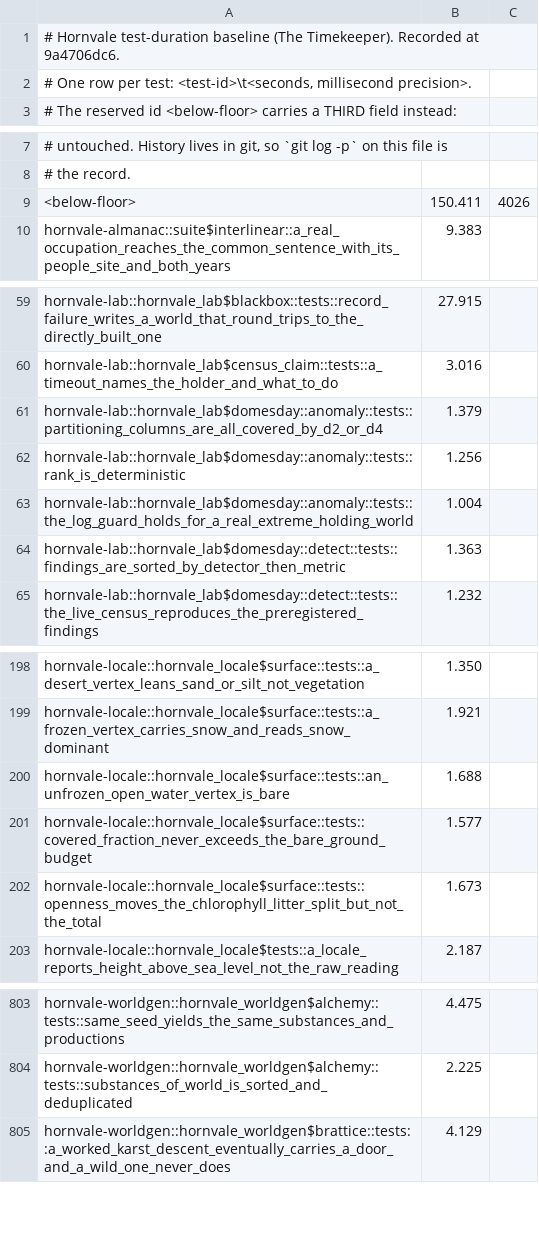
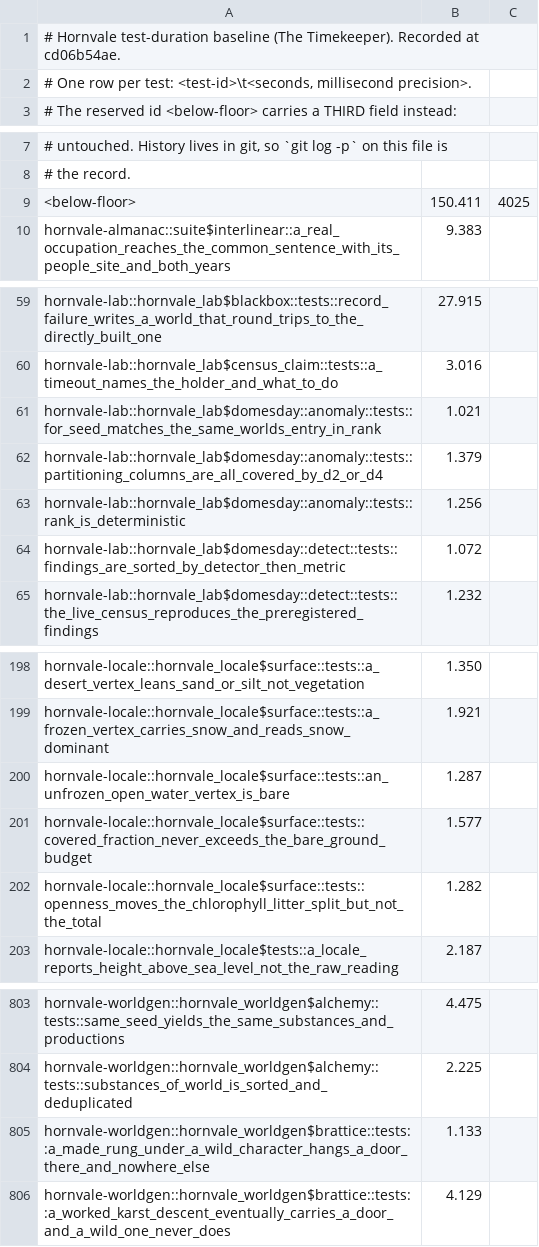
Before and after one commit to hornvale/hornvale, a TSV file: docs/timings/test-baseline-lefford.tsv, drawn as a sheet; only a part is shown, gaps mark what is left out; the diff covers the shown part only.

```diff
--- a/docs/timings/test-baseline-lefford.tsv
+++ b/docs/timings/test-baseline-lefford.tsv
@@ -1,2 +1,2 @@
-# Hornvale test-duration baseline (The Timekeeper). Recorded at 9a4706dc6.
+# Hornvale test-duration baseline (The Timekeeper). Recorded at cd06b54ae.
 # One row per test: <test-id>\t<seconds, millisecond precision>.
@@ -8,3 +8,3 @@
 # the record.
-<below-floor>	150.411	4026
+<below-floor>	150.411	4025
 hornvale-almanac::suite$interlinear::a_real_occupation_reaches_the_common_sentence_with_its_people_site_and_both_years	9.383
@@ -60,6 +60,6 @@ hornvale-lab::hornvale_lab$blackbox::tests::record_failure_writes_a_world_that_r
 hornvale-lab::hornvale_lab$census_claim::tests::a_timeout_names_the_holder_and_what_to_do	3.016
+hornvale-lab::hornvale_lab$domesday::anomaly::tests::for_seed_matches_the_same_worlds_entry_in_rank	1.021
 hornvale-lab::hornvale_lab$domesday::anomaly::tests::partitioning_columns_are_all_covered_by_d2_or_d4	1.379
 hornvale-lab::hornvale_lab$domesday::anomaly::tests::rank_is_deterministic	1.256
-hornvale-lab::hornvale_lab$domesday::anomaly::tests::the_log_guard_holds_for_a_real_extreme_holding_world	1.004
-hornvale-lab::hornvale_lab$domesday::detect::tests::findings_are_sorted_by_detector_then_metric	1.363
+hornvale-lab::hornvale_lab$domesday::detect::tests::findings_are_sorted_by_detector_then_metric	1.072
 hornvale-lab::hornvale_lab$domesday::detect::tests::the_live_census_reproduces_the_preregistered_findings	1.232
@@ -199,5 +199,5 @@ hornvale-locale::hornvale_locale$surface::tests::a_desert_vertex_leans_sand_or_s
 hornvale-locale::hornvale_locale$surface::tests::a_frozen_vertex_carries_snow_and_reads_snow_dominant	1.921
-hornvale-locale::hornvale_locale$surface::tests::an_unfrozen_open_water_vertex_is_bare	1.688
+hornvale-locale::hornvale_locale$surface::tests::an_unfrozen_open_water_vertex_is_bare	1.287
 hornvale-locale::hornvale_locale$surface::tests::covered_fraction_never_exceeds_the_bare_ground_budget	1.577
-hornvale-locale::hornvale_locale$surface::tests::openness_moves_the_chlorophyll_litter_split_but_not_the_total	1.673
+hornvale-locale::hornvale_locale$surface::tests::openness_moves_the_chlorophyll_litter_split_but_not_the_total	1.282
 hornvale-locale::hornvale_locale$tests::a_locale_reports_height_above_sea_level_not_the_raw_reading	2.187
@@ -804,2 +804,3 @@ hornvale-worldgen::hornvale_worldgen$alchemy::tests::same_seed_yields_the_same_s
 hornvale-worldgen::hornvale_worldgen$alchemy::tests::substances_of_world_is_sorted_and_deduplicated	2.225
+hornvale-worldgen::hornvale_worldgen$brattice::tests::a_made_rung_under_a_wild_character_hangs_a_door_there_and_nowhere_else	1.133
 hornvale-worldgen::hornvale_worldgen$brattice::tests::a_worked_karst_descent_eventually_carries_a_door_and_a_wild_one_never_does	4.129
```
Also changed, not shown: 7 edited cells elsewhere in this file, docs/timings/subfloor-roster.tsv, 1 other file.
